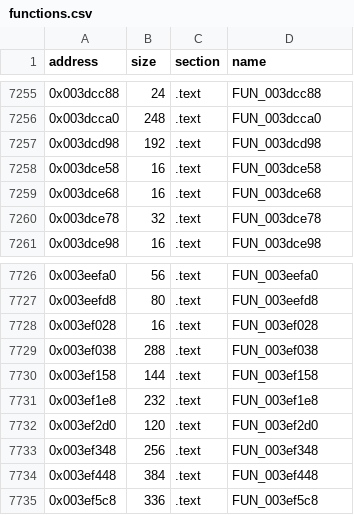
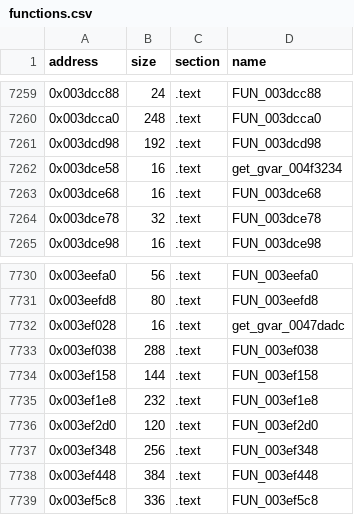
Before and after one commit to YEperik/ff7-doc-decomp, a CSV file: symbols/functions.csv, drawn as a sheet; only a part is shown, gaps mark what is left out; the diff covers the shown part only.

```diff
--- a/symbols/functions.csv
+++ b/symbols/functions.csv
@@ -7257,3 +7261,3 @@ address,size,section,name
 0x003dcd98,192,.text,FUN_003dcd98
-0x003dce58,16,.text,FUN_003dce58
+0x003dce58,16,.text,get_gvar_004f3234
 0x003dce68,16,.text,FUN_003dce68
@@ -7727,3 +7731,3 @@ address,size,section,name
 0x003eefd8,80,.text,FUN_003eefd8
-0x003ef028,16,.text,FUN_003ef028
+0x003ef028,16,.text,get_gvar_0047dadc
 0x003ef038,288,.text,FUN_003ef038
```
Also changed, not shown: 6 added rows and 13 edited cells elsewhere in this file.
